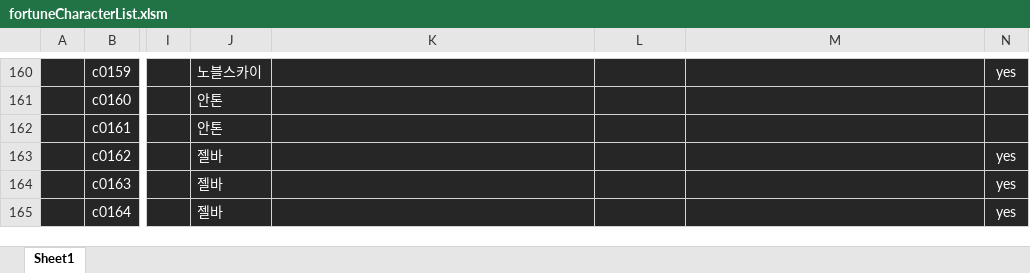
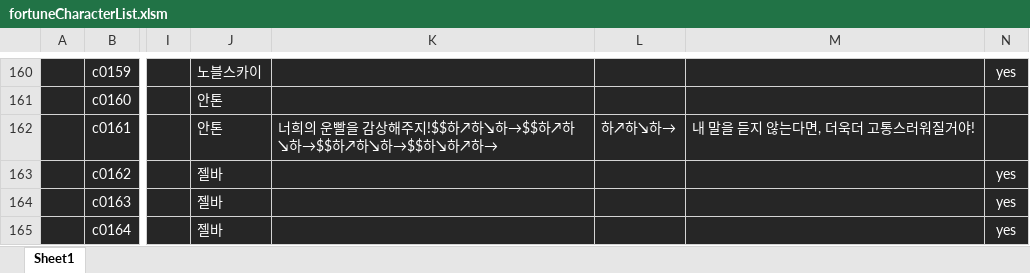
Before and after one commit to solarias/dnf, an Excel workbook: js/fortuneCharacterList.xlsm, sheet Sheet1, drawn as a sheet; only a part is shown, gaps mark what is left out; values as stored, in another font and other column widths than the file's, no borders; conditional formats not drawn; the diff names each change by its address in the sheet, - before the commit and + after, or states it on an @@ line.

```diff
--- a/js/fortuneCharacterList.xlsm (sheet Sheet1)
+++ b/js/fortuneCharacterList.xlsm (sheet Sheet1)
-K162: (empty)
+K162: 너희의 운빨을 감상해주지!$$하↗하↘하→$$하↗하↘하→$$하↗하↘하→$$하↘하↗하→
-L162: (empty)
+L162: 하↗하↘하→
-M162: (empty)
+M162: 내 말을 듣지 않는다면, 더욱더 고통스러워질거야!
```
Also changed, not shown: 1 other file.
